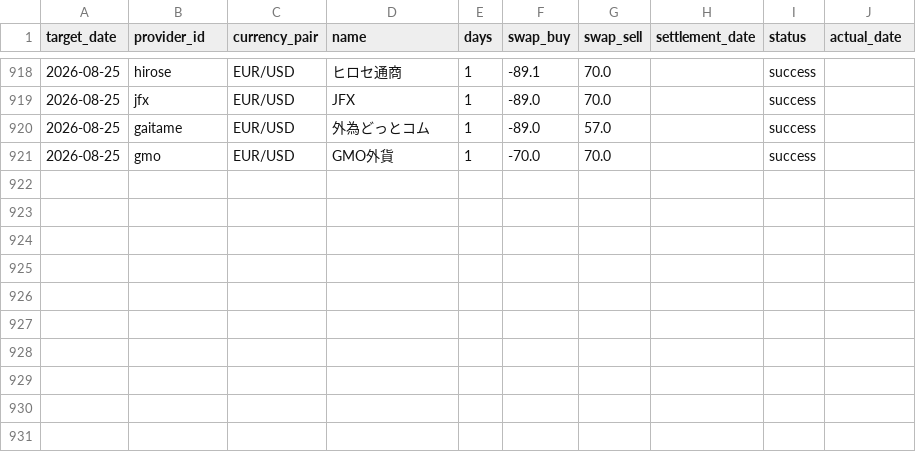
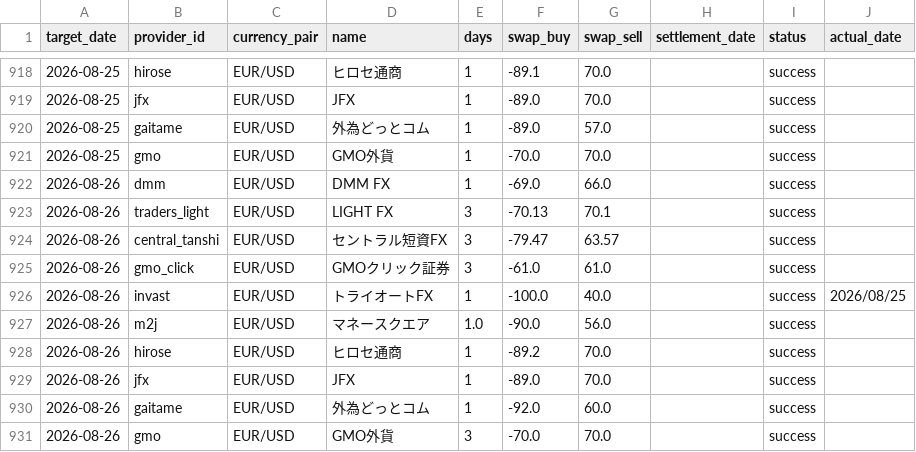
Before and after one commit to pcjidouka-spec/lira-watch-public-jp, a CSV file: public/data/master_history_eurusd.csv, drawn as a sheet; only a part is shown, gaps mark what is left out.

```diff
--- a/public/data/master_history_eurusd.csv
+++ b/public/data/master_history_eurusd.csv
@@ -921 +921,11 @@ target_date,provider_id,currency_pair,name,days,swap_buy,swap_sell,settlement_da
 2026-08-25,gmo,EUR/USD,GMO外貨,1,-70.0,70.0,,success,
+2026-08-26,dmm,EUR/USD,DMM FX,1,-69.0,66.0,,success,
+2026-08-26,traders_light,EUR/USD,LIGHT FX,3,-70.13,70.1,,success,
+2026-08-26,central_tanshi,EUR/USD,セントラル短資FX,3,-79.47,63.57,,success,
+2026-08-26,gmo_click,EUR/USD,GMOクリック証券,3,-61.0,61.0,,success,
+2026-08-26,invast,EUR/USD,トライオートFX,1,-100.0,40.0,,success,2026/08/25
+2026-08-26,m2j,EUR/USD,マネースクエア,1.0,-90.0,56.0,,success,
+2026-08-26,hirose,EUR/USD,ヒロセ通商,1,-89.2,70.0,,success,
+2026-08-26,jfx,EUR/USD,JFX,1,-89.0,70.0,,success,
+2026-08-26,gaitame,EUR/USD,外為どっとコム,1,-92.0,60.0,,success,
+2026-08-26,gmo,EUR/USD,GMO外貨,3,-70.0,70.0,,success,
```
Also changed, not shown: public/data/master_history_mxn.csv, public/data/master_history_pln.csv, 12 other files.
